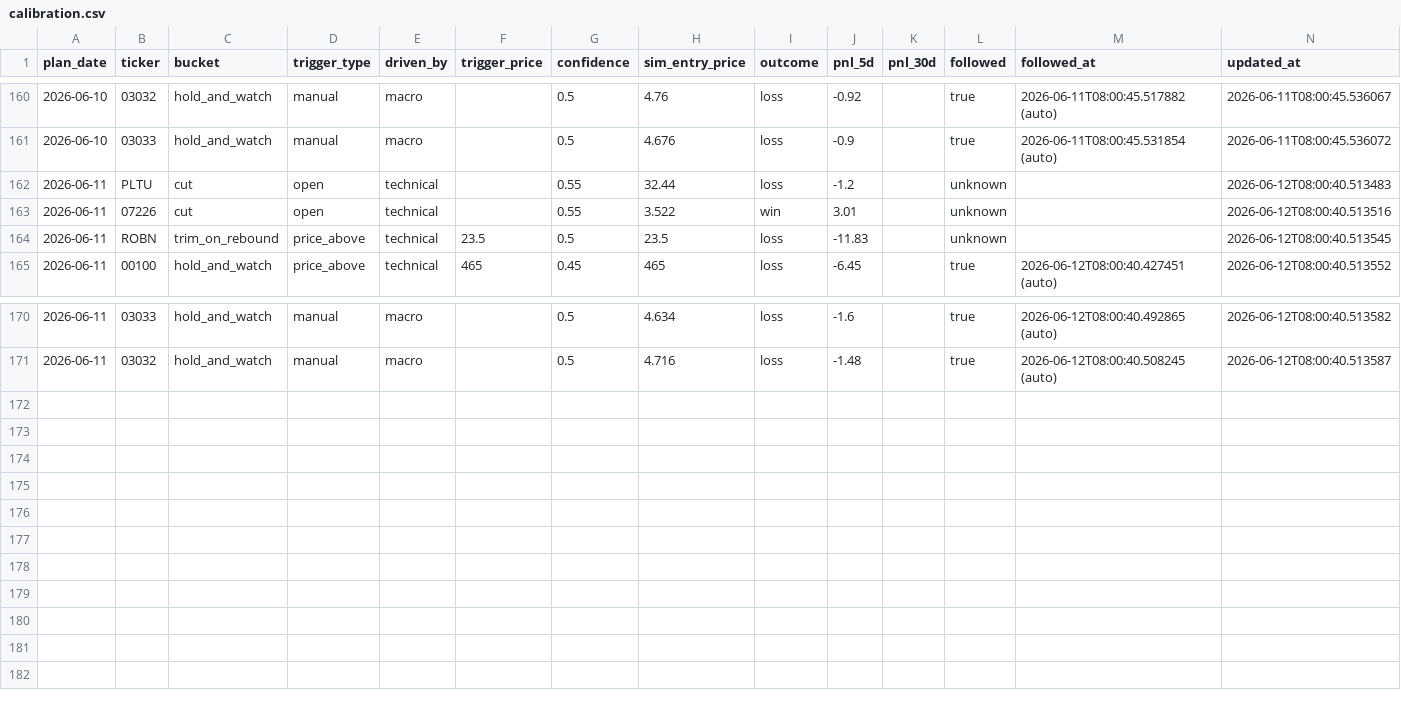
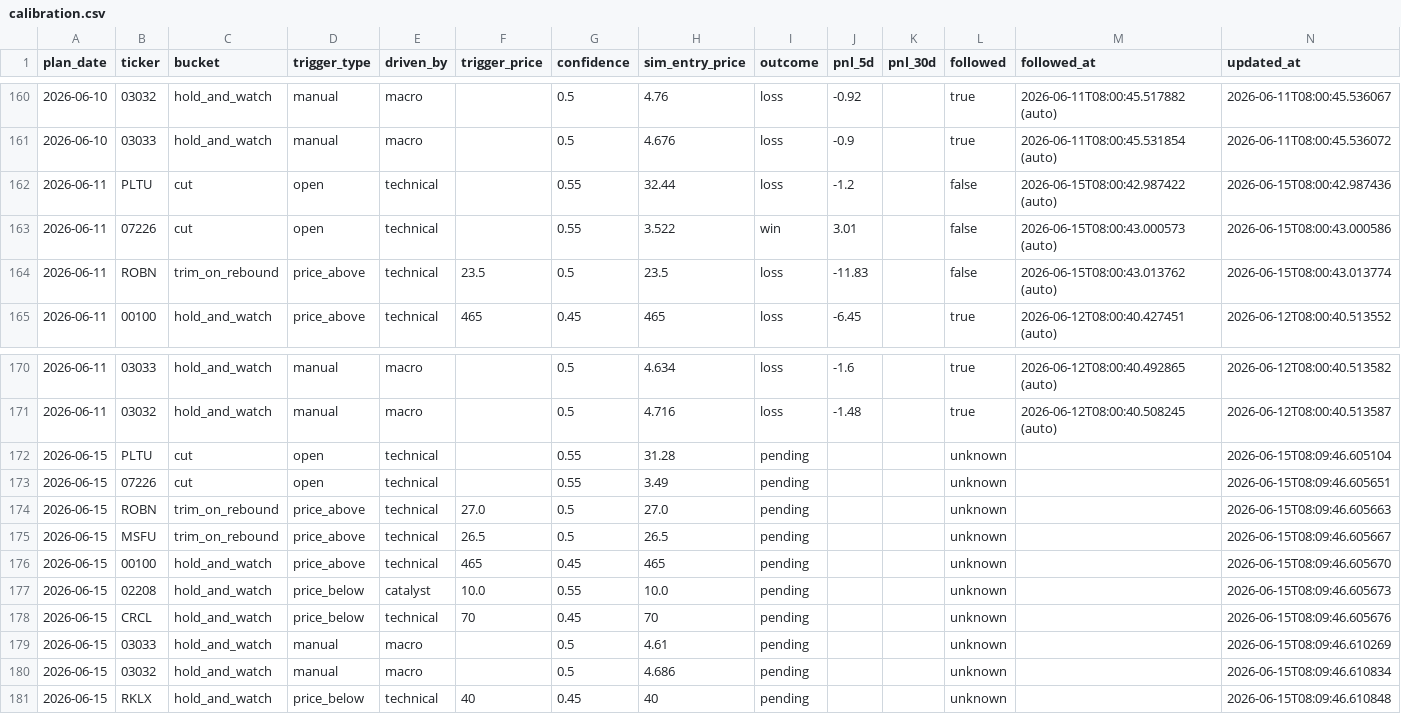
Before and after one commit to KCNyu/clawock, a CSV file: memory/calibration.csv, drawn as a sheet; only a part is shown, gaps mark what is left out; the diff covers the shown part only.

```diff
--- a/memory/calibration.csv
+++ b/memory/calibration.csv
@@ -161,5 +161,5 @@ plan_date,ticker,bucket,trigger_type,driven_by,trigger_price,confidence,sim_entr
 2026-06-10,03033,hold_and_watch,manual,macro,,0.5,4.676,loss,-0.9,,true,2026-06-11T08:00:45.531854 (auto),2026-06-11T08:00:45.536072
-2026-06-11,PLTU,cut,open,technical,,0.55,32.44,loss,-1.2,,unknown,,2026-06-12T08:00:40.513483
-2026-06-11,07226,cut,open,technical,,0.55,3.522,win,3.01,,unknown,,2026-06-12T08:00:40.513516
-2026-06-11,ROBN,trim_on_rebound,price_above,technical,23.5,0.5,23.5,loss,-11.83,,unknown,,2026-06-12T08:00:40.513545
+2026-06-11,PLTU,cut,open,technical,,0.55,32.44,loss,-1.2,,false,2026-06-15T08:00:42.987422 (auto),2026-06-15T08:00:42.987436
+2026-06-11,07226,cut,open,technical,,0.55,3.522,win,3.01,,false,2026-06-15T08:00:43.000573 (auto),2026-06-15T08:00:43.000586
+2026-06-11,ROBN,trim_on_rebound,price_above,technical,23.5,0.5,23.5,loss,-11.83,,false,2026-06-15T08:00:43.013762 (auto),2026-06-15T08:00:43.013774
 2026-06-11,00100,hold_and_watch,price_above,technical,465,0.45,465,loss,-6.45,,true,2026-06-12T08:00:40.427451 (auto),2026-06-12T08:00:40.513552
@@ -171 +171,11 @@ plan_date,ticker,bucket,trigger_type,driven_by,trigger_price,confidence,sim_entr
 2026-06-11,03032,hold_and_watch,manual,macro,,0.5,4.716,loss,-1.48,,true,2026-06-12T08:00:40.508245 (auto),2026-06-12T08:00:40.513587
+2026-06-15,PLTU,cut,open,technical,,0.55,31.28,pending,,,unknown,,2026-06-15T08:09:46.605104
+2026-06-15,07226,cut,open,technical,,0.55,3.49,pending,,,unknown,,2026-06-15T08:09:46.605651
+2026-06-15,ROBN,trim_on_rebound,price_above,technical,27.0,0.5,27.0,pending,,,unknown,,2026-06-15T08:09:46.605663
+2026-06-15,MSFU,trim_on_rebound,price_above,technical,26.5,0.5,26.5,pending,,,unknown,,2026-06-15T08:09:46.605667
+2026-06-15,00100,hold_and_watch,price_above,technical,465,0.45,465,pending,,,unknown,,2026-06-15T08:09:46.605670
+2026-06-15,02208,hold_and_watch,price_below,catalyst,10.0,0.55,10.0,pending,,,unknown,,2026-06-15T08:09:46.605673
+2026-06-15,CRCL,hold_and_watch,price_below,technical,70,0.45,70,pending,,,unknown,,2026-06-15T08:09:46.605676
+2026-06-15,03033,hold_and_watch,manual,macro,,0.5,4.61,pending,,,unknown,,2026-06-15T08:09:46.610269
+2026-06-15,03032,hold_and_watch,manual,macro,,0.5,4.686,pending,,,unknown,,2026-06-15T08:09:46.610834
+2026-06-15,RKLX,hold_and_watch,price_below,technical,40,0.45,40,pending,,,unknown,,2026-06-15T08:09:46.610848
```
Also changed, not shown: 24 edited cells elsewhere in this file, 13 other files.
